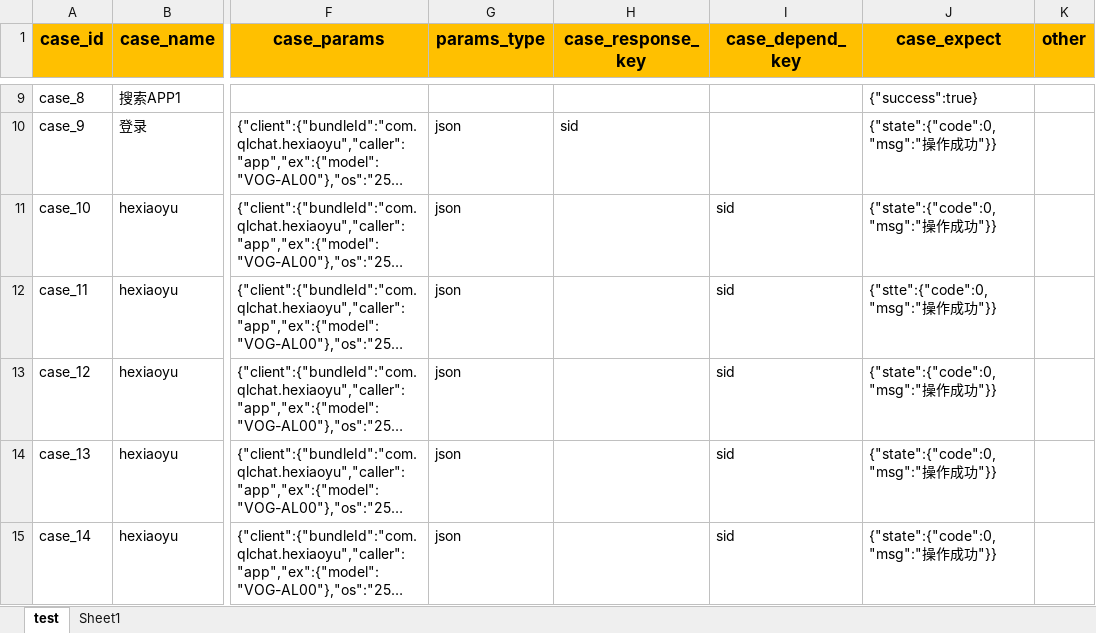
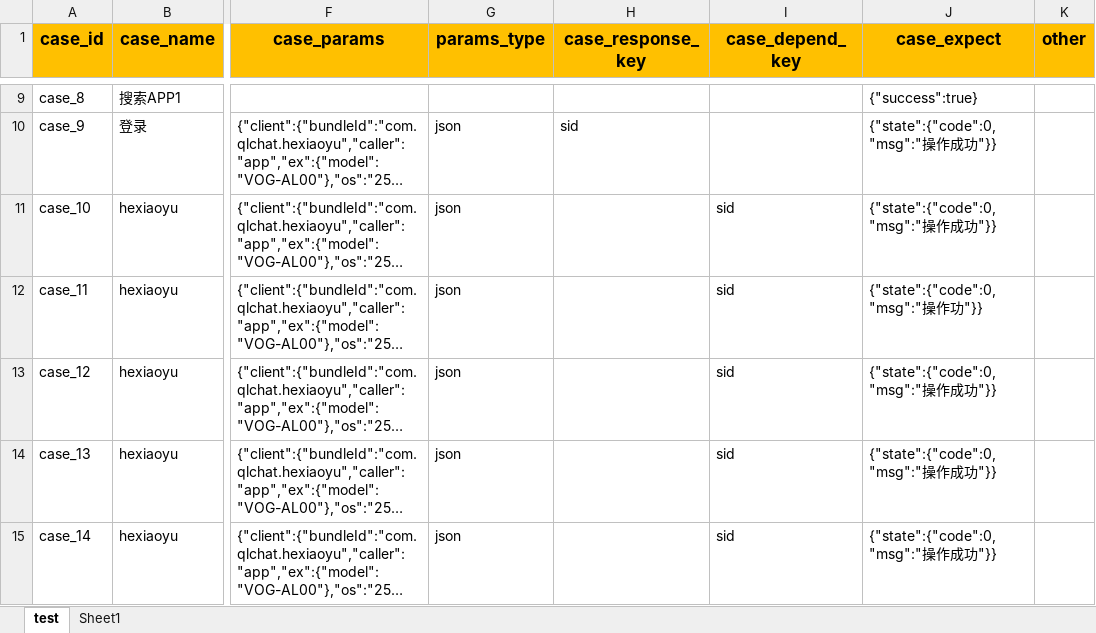
Before and after one commit to xaomlin/InterfaceProject, an Excel workbook: data/接口测试示例.xlsx, sheet test, drawn as a sheet; only a part is shown, gaps mark what is left out; long unchanged cells end in …; values as stored, in another font and other column widths than the file's, no borders; the diff names each change by its address in the sheet, - before the commit and + after, or states it on an @@ line.

Commit message:
test

```diff
--- a/data/接口测试示例.xlsx (sheet test)
+++ b/data/接口测试示例.xlsx (sheet test)
-J12 (case_expect): {"stte":{"code":0,"msg":"操作成功"}}
+J12 (case_expect): {"state":{"code":0,"msg":"操作功"}}
```
